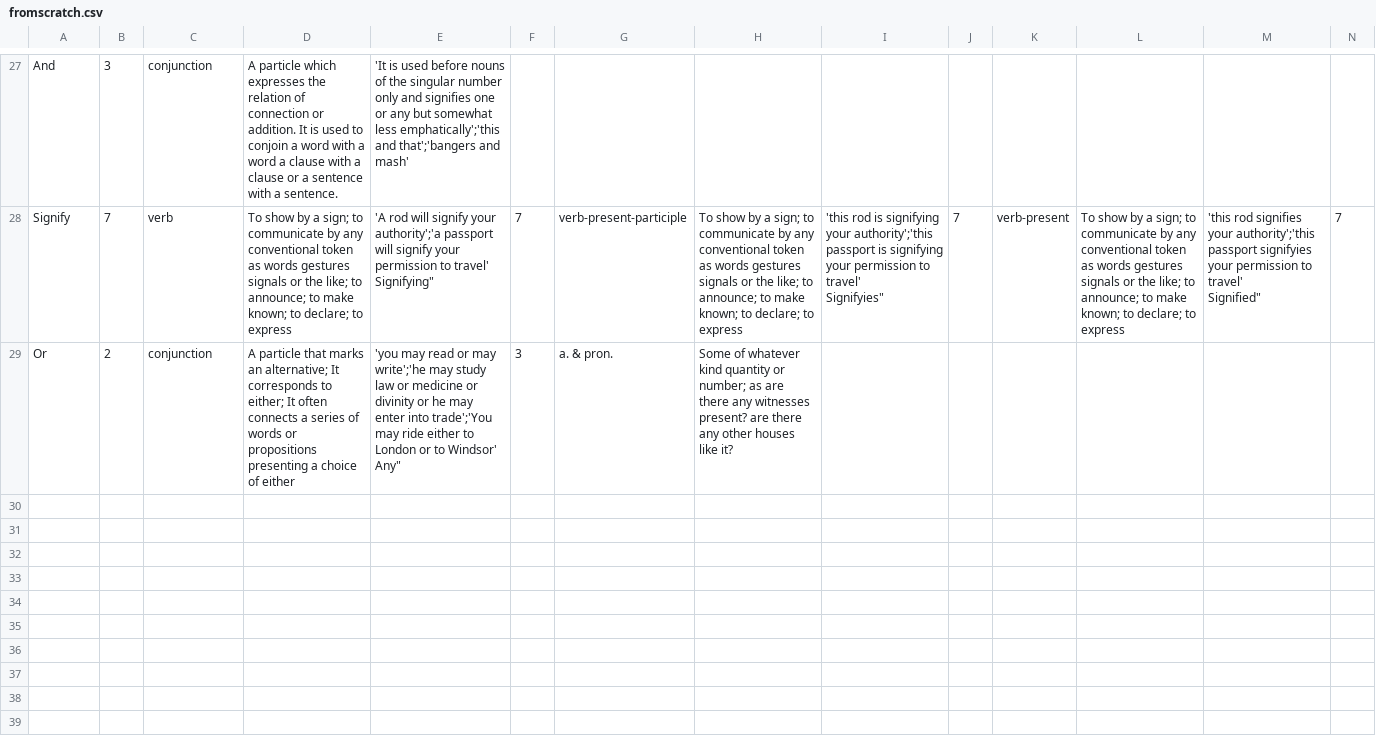
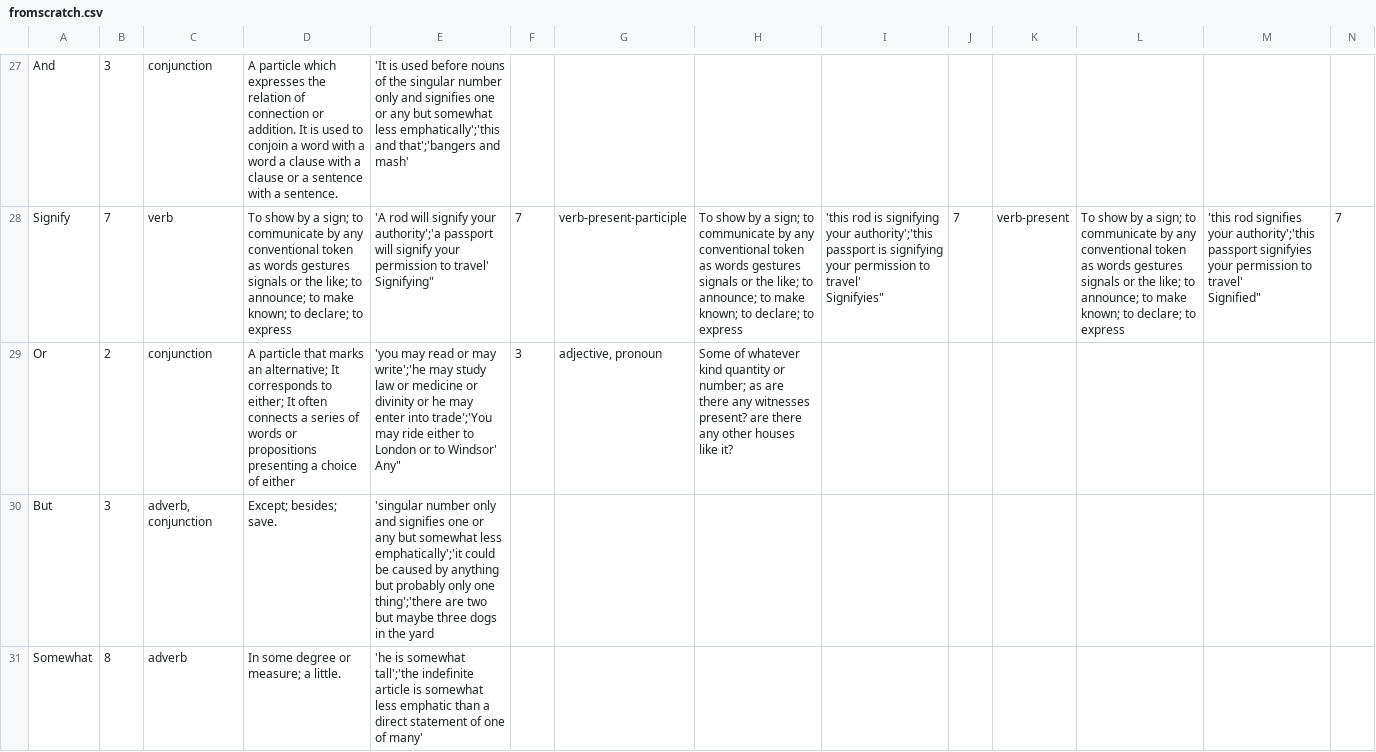
Before and after one commit to johnrobyclayton/dictionarybuild, a CSV file: fromscratch.csv, drawn as a sheet; only a part is shown, gaps mark what is left out; rows hold the shown columns only; the diff covers the shown part only; the diff names each change by its address in the sheet, - before the commit and + after, or states it on an @@ line.

Commit message:
23

```diff
--- a/fromscratch.csv
+++ b/fromscratch.csv
-G29: a. & pron.
+G29: adjective, pronoun
+row 30: But | 3 | adverb, conjunction | Except; besides; save. | 'singular number only and signifies one or any but somewhat less emphatically';'it could be caused by anything but probably only one thing';'there are two but maybe three dogs in the yard
+row 31: Somewhat | 8 | adverb | In some degree or measure; a little. | 'he is somewhat tall';'the indefinite article is somewhat less emphatic than a direct statement of one of many'
```
Also changed, not shown: 2 added rows and 1 edited cell elsewhere in this file.
